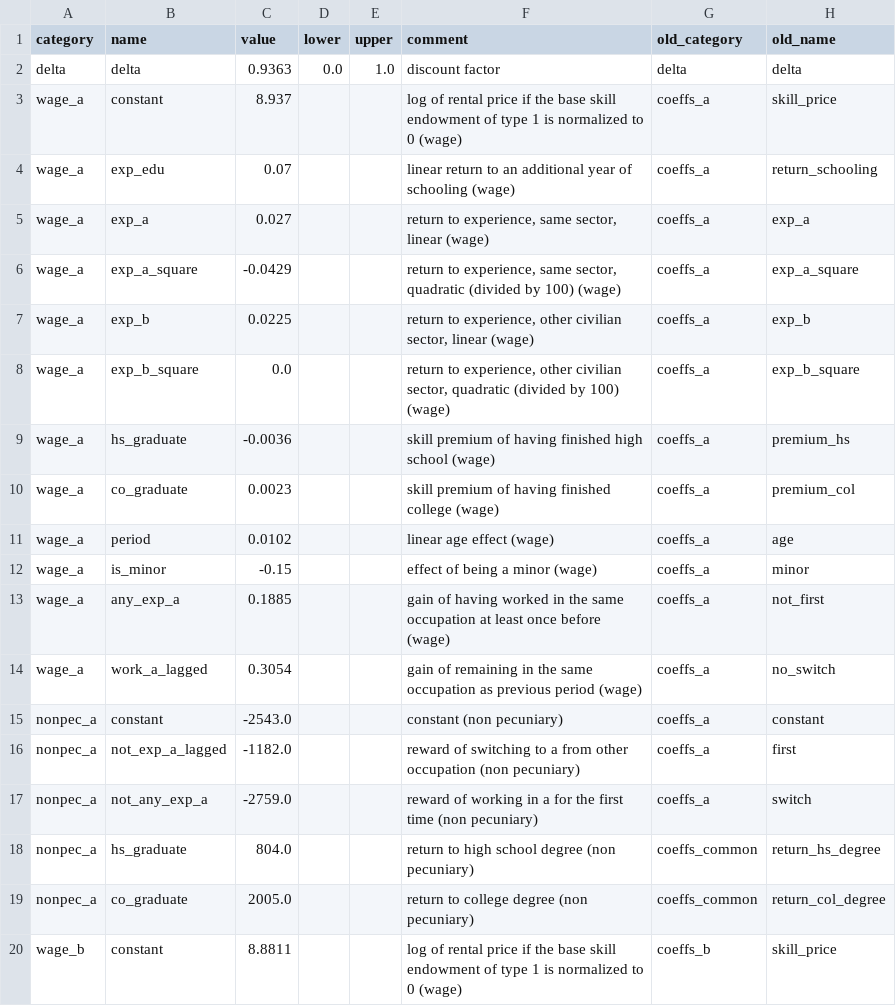
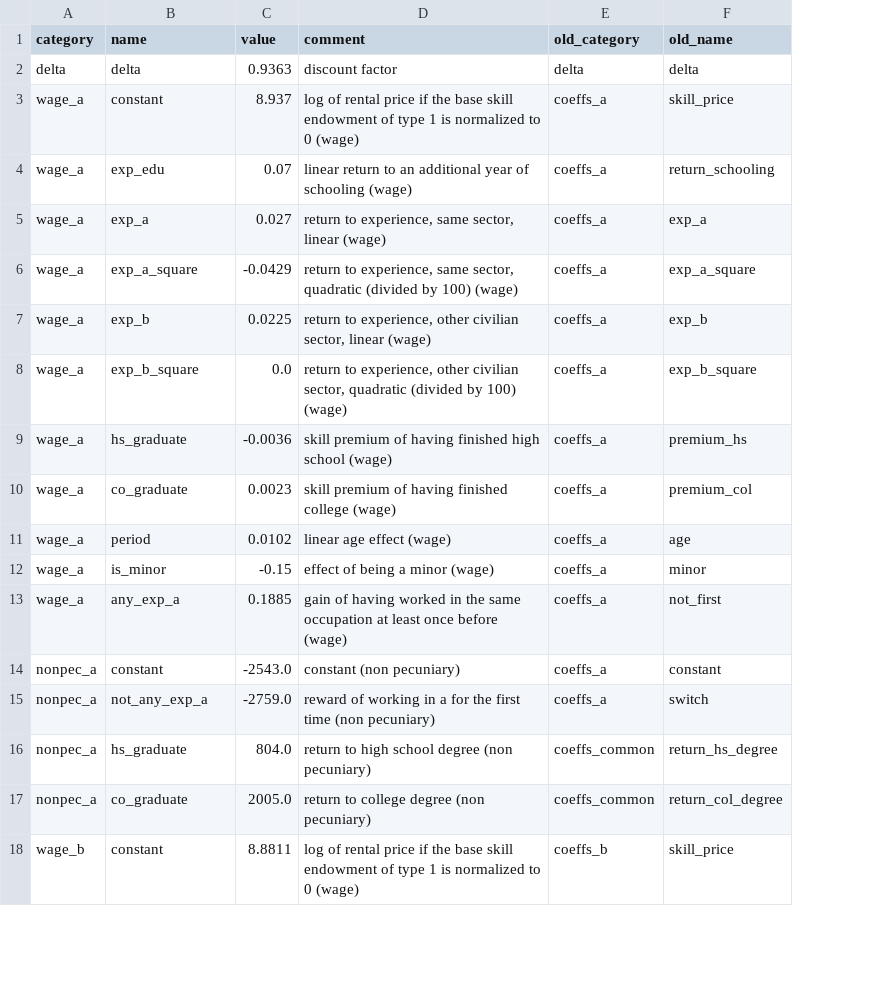
Before and after one commit to OpenSourceEconomics/respy, a CSV file: respy/pre_processing/base_params.csv, drawn as a sheet; only a part is shown; removed rows and columns are numbered as before the commit, all else as after; the diff covers the shown part only; the diff names each change by its address in the sheet, - before the commit and + after, or states it on an @@ line.

Commit message:
Move lagged choices, initial and max experiences and shares to params. (#262)
Fixes #210, #212.

```diff
--- a/respy/pre_processing/base_params.csv
+++ b/respy/pre_processing/base_params.csv
-column D (lower), row 2: 0.0
-column E (upper), row 2: 1.0
-row 14: wage_a | work_a_lagged | 0.3054 |  |  | gain of remaining in the same occupation as previous period (wage) | coeffs_a | no_switch
-row 16: nonpec_a | not_exp_a_lagged | -1182.0 |  |  | reward of switching to a from other occupation (non pecuniary) | coeffs_a | first
```
Also changed, not shown: 5 added rows, 9 removed rows and 5 edited cells elsewhere in this file, 33 other files.
